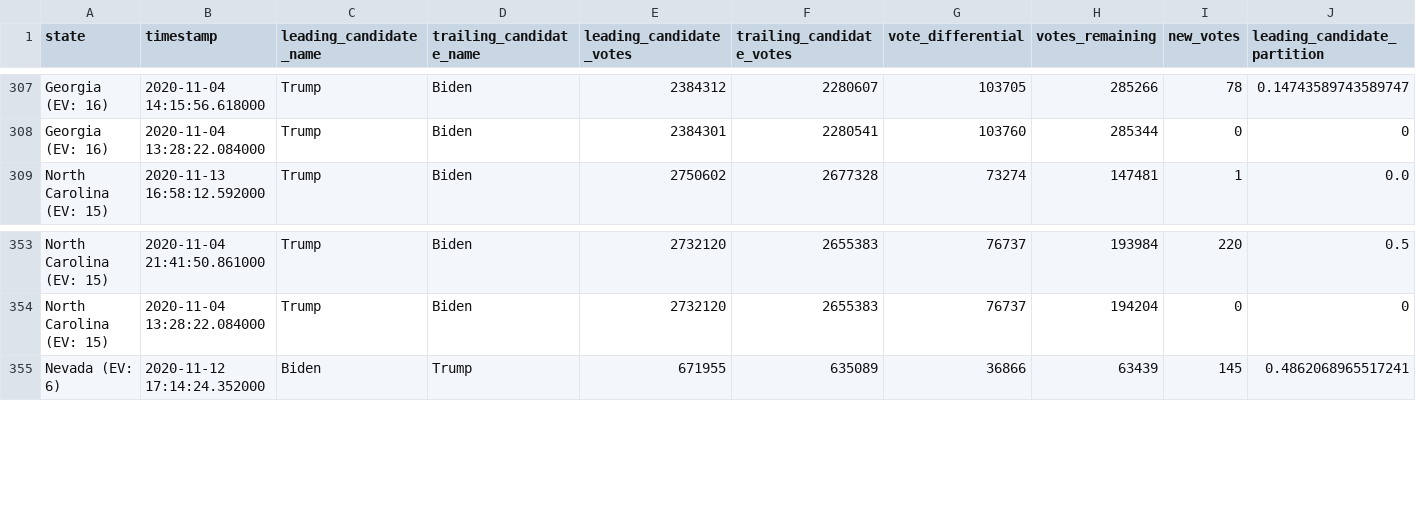
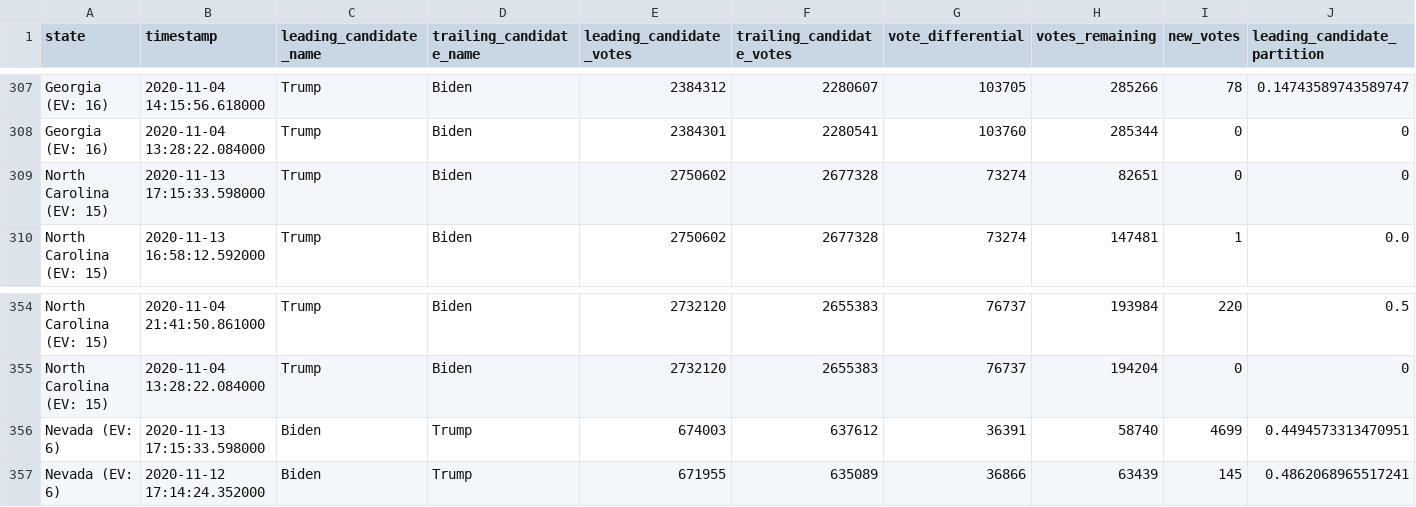
Before and after one commit to mariasam1/nyt-2020-election-scraper, a CSV file: battleground-state-changes.csv, drawn as a sheet; only a part is shown, gaps mark what is left out; rows hold the shown columns only; the diff names each change by its address in the sheet, - before the commit and + after, or states it on an @@ line.

```diff
--- a/battleground-state-changes.csv
+++ b/battleground-state-changes.csv
+row 309: North Carolina (EV: 15) | 2020-11-13 17:15:33.598000 | Trump | Biden | 2750602 | 2677328 | 73274 | 82651 | 0 | 0
+row 356: Nevada (EV: 6) | 2020-11-13 17:15:33.598000 | Biden | Trump | 674003 | 637612 | 36391 | 58740 | 4699 | 0.4494573313470951
```
Also changed, not shown: 2 other files.
